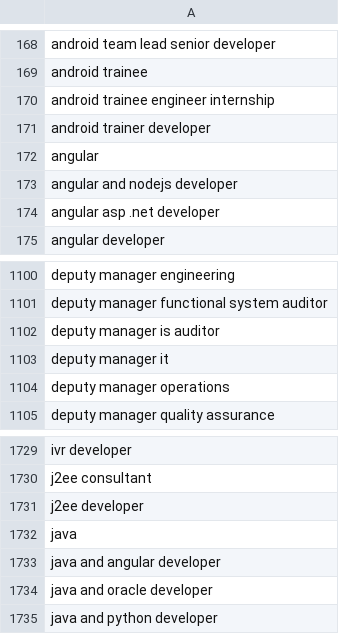
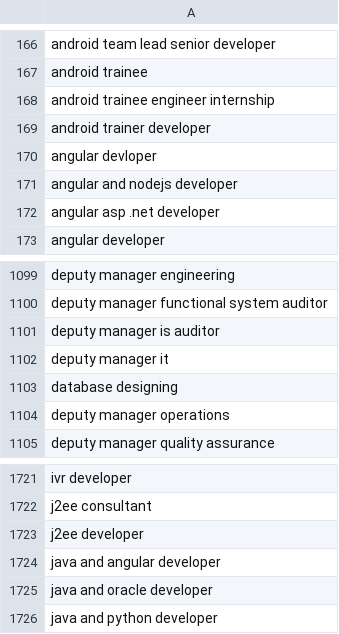
Before and after one commit to eazyrecruit/eazyrecruit, a CSV file: engine/data/unique_roles.csv, drawn as a sheet; only a part is shown, gaps mark what is left out; the diff covers the shown part only.

```diff
--- a/engine/data/unique_roles.csv
+++ b/engine/data/unique_roles.csv
@@ -171,3 +169,3 @@ android trainee engineer internship
 android trainer developer
-angular
+angular devloper
 angular and nodejs developer
@@ -1103,2 +1102,3 @@ deputy manager is auditor
 deputy manager it
+database designing
 deputy manager operations
@@ -1731,3 +1723,2 @@ j2ee consultant
 j2ee developer
-java
 java and angular developer
```
Also changed, not shown: 1 added row, 10 removed rows and 5 edited cells elsewhere in this file, 5 other files.
